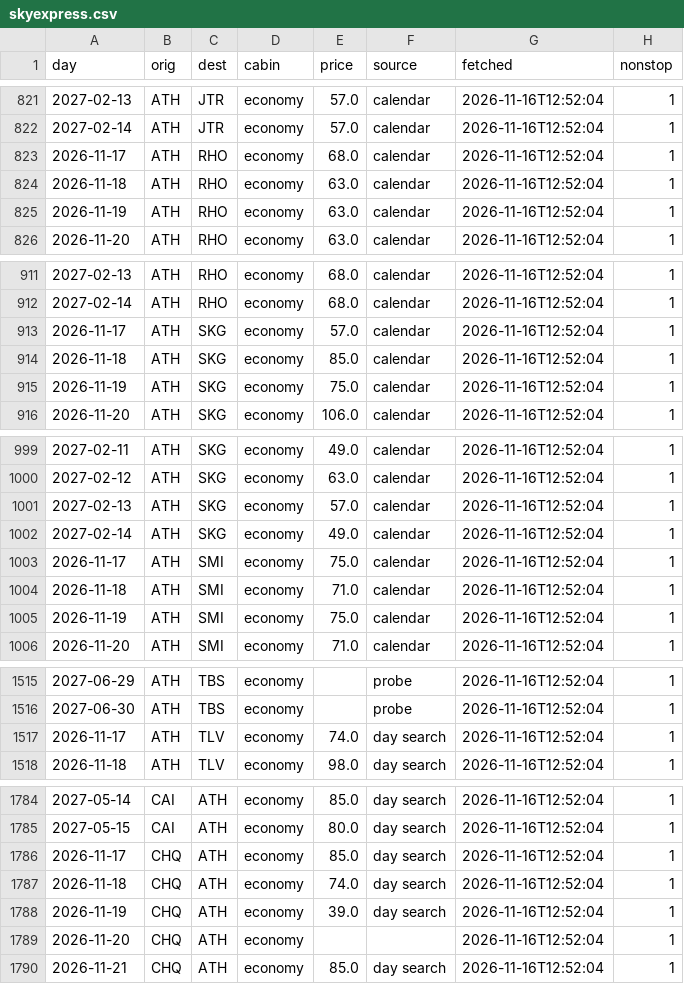
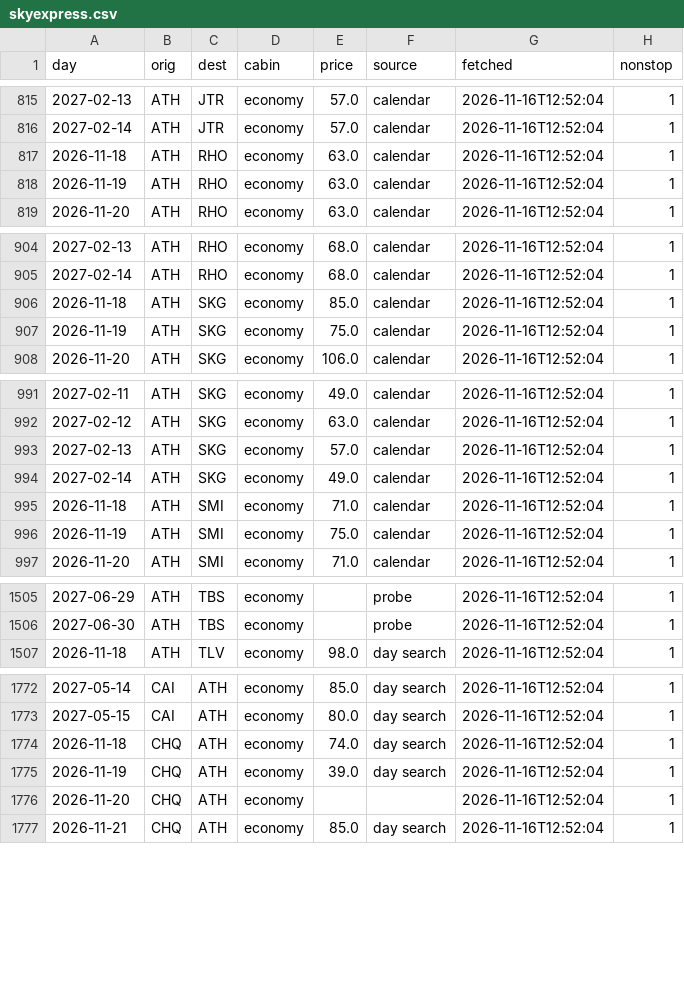
Before and after one commit to Am015-dev/AegeanBook, a CSV file: data/skyexpress.csv, drawn as a sheet; only a part is shown, gaps mark what is left out; the diff covers the shown part only.

```diff
--- a/data/skyexpress.csv
+++ b/data/skyexpress.csv
@@ -822,3 +816,2 @@ day,orig,dest,cabin,price,source,fetched,nonstop
 2027-02-14,ATH,JTR,economy,57.0,calendar,2026-11-16T12:52:04,1
-2026-11-17,ATH,RHO,economy,68.0,calendar,2026-11-16T12:52:04,1
 2026-11-18,ATH,RHO,economy,63.0,calendar,2026-11-16T12:52:04,1
@@ -912,3 +905,2 @@ day,orig,dest,cabin,price,source,fetched,nonstop
 2027-02-14,ATH,RHO,economy,68.0,calendar,2026-11-16T12:52:04,1
-2026-11-17,ATH,SKG,economy,57.0,calendar,2026-11-16T12:52:04,1
 2026-11-18,ATH,SKG,economy,85.0,calendar,2026-11-16T12:52:04,1
@@ -1002,3 +994,2 @@ day,orig,dest,cabin,price,source,fetched,nonstop
 2027-02-14,ATH,SKG,economy,49.0,calendar,2026-11-16T12:52:04,1
-2026-11-17,ATH,SMI,economy,75.0,calendar,2026-11-16T12:52:04,1
 2026-11-18,ATH,SMI,economy,71.0,calendar,2026-11-16T12:52:04,1
@@ -1516,3 +1506,2 @@ day,orig,dest,cabin,price,source,fetched,nonstop
 2027-06-30,ATH,TBS,economy,,probe,2026-11-16T12:52:04,1
-2026-11-17,ATH,TLV,economy,74.0,day search,2026-11-16T12:52:04,1
 2026-11-18,ATH,TLV,economy,98.0,day search,2026-11-16T12:52:04,1
@@ -1785,3 +1773,2 @@ day,orig,dest,cabin,price,source,fetched,nonstop
 2027-05-15,CAI,ATH,economy,80.0,day search,2026-11-16T12:52:04,1
-2026-11-17,CHQ,ATH,economy,85.0,day search,2026-11-16T12:52:04,1
 2026-11-18,CHQ,ATH,economy,74.0,day search,2026-11-16T12:52:04,1
```
Also changed, not shown: 21 removed rows elsewhere in this file, data/daily.csv, data/daily_hotel.csv, 4 other files.
